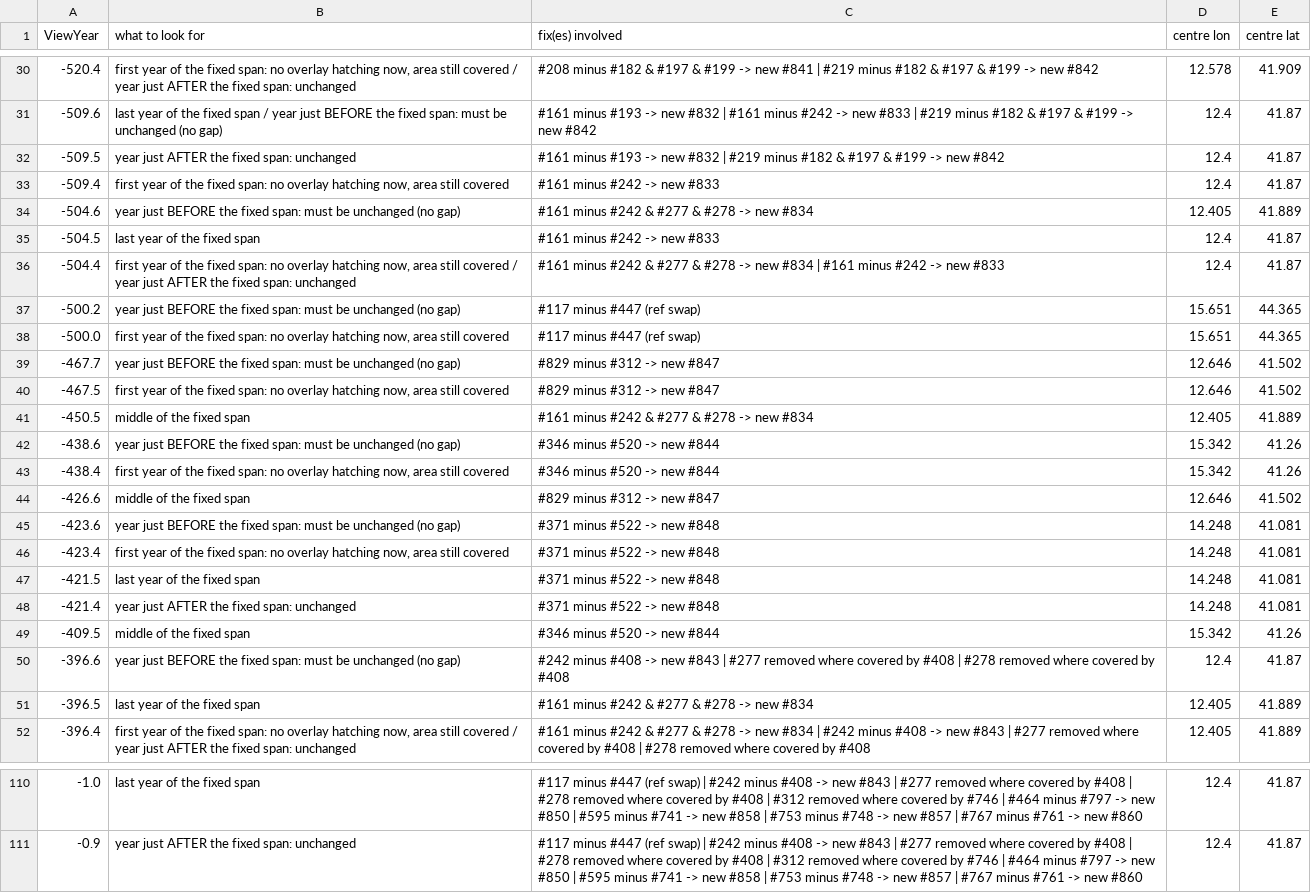
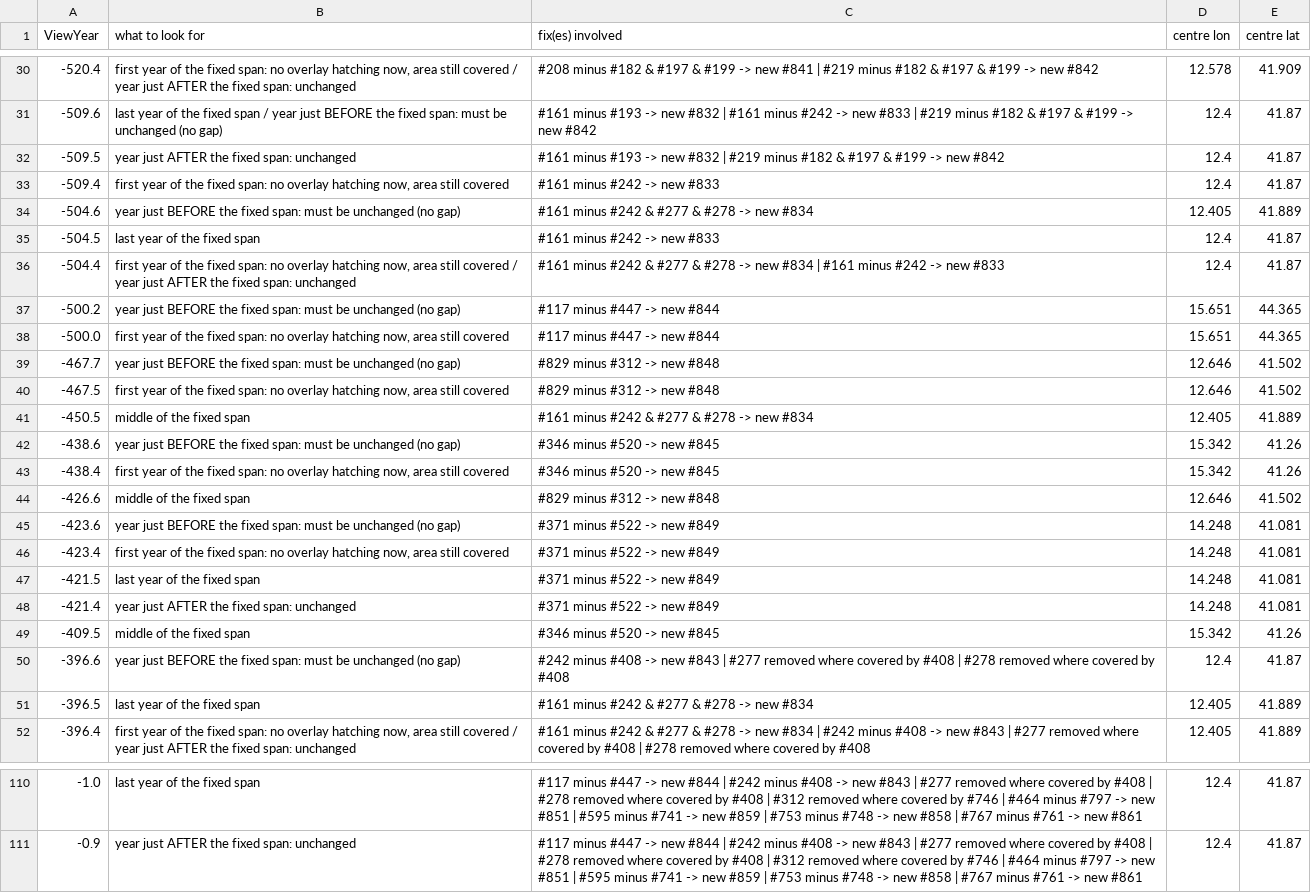
Before and after one commit to cgsoares49/historical-map-viewer, a CSV file: mapper/exports/tileplan_130-012/salient_years.csv, drawn as a sheet; only a part is shown, gaps mark what is left out; the diff covers the shown part only.

```diff
--- a/mapper/exports/tileplan_130-012/salient_years.csv
+++ b/mapper/exports/tileplan_130-012/salient_years.csv
@@ -36,15 +36,15 @@
 -504.4,"first year of the fixed span: no overlay hatching now, area still covered / year just AFTER the fixed span: unchanged",#161 minus #242 & #277 & #278 -> new #834 | #161 minus #242 -> new #833,12.4,41.87
--500.2,year just BEFORE the fixed span: must be unchanged (no gap),#117 minus #447 (ref swap),15.651,44.365
--500.0,"first year of the fixed span: no overlay hatching now, area still covered",#117 minus #447 (ref swap),15.651,44.365
--467.7,year just BEFORE the fixed span: must be unchanged (no gap),#829 minus #312 -> new #847,12.646,41.502
--467.5,"first year of the fixed span: no overlay hatching now, area still covered",#829 minus #312 -> new #847,12.646,41.502
+-500.2,year just BEFORE the fixed span: must be unchanged (no gap),#117 minus #447 -> new #844,15.651,44.365
+-500.0,"first year of the fixed span: no overlay hatching now, area still covered",#117 minus #447 -> new #844,15.651,44.365
+-467.7,year just BEFORE the fixed span: must be unchanged (no gap),#829 minus #312 -> new #848,12.646,41.502
+-467.5,"first year of the fixed span: no overlay hatching now, area still covered",#829 minus #312 -> new #848,12.646,41.502
 -450.5,middle of the fixed span,#161 minus #242 & #277 & #278 -> new #834,12.405,41.889
--438.6,year just BEFORE the fixed span: must be unchanged (no gap),#346 minus #520 -> new #844,15.342,41.26
--438.4,"first year of the fixed span: no overlay hatching now, area still covered",#346 minus #520 -> new #844,15.342,41.26
--426.6,middle of the fixed span,#829 minus #312 -> new #847,12.646,41.502
--423.6,year just BEFORE the fixed span: must be unchanged (no gap),#371 minus #522 -> new #848,14.248,41.081
--423.4,"first year of the fixed span: no overlay hatching now, area still covered",#371 minus #522 -> new #848,14.248,41.081
--421.5,last year of the fixed span,#371 minus #522 -> new #848,14.248,41.081
--421.4,year just AFTER the fixed span: unchanged,#371 minus #522 -> new #848,14.248,41.081
--409.5,middle of the fixed span,#346 minus #520 -> new #844,15.342,41.26
+-438.6,year just BEFORE the fixed span: must be unchanged (no gap),#346 minus #520 -> new #845,15.342,41.26
+-438.4,"first year of the fixed span: no overlay hatching now, area still covered",#346 minus #520 -> new #845,15.342,41.26
+-426.6,middle of the fixed span,#829 minus #312 -> new #848,12.646,41.502
+-423.6,year just BEFORE the fixed span: must be unchanged (no gap),#371 minus #522 -> new #849,14.248,41.081
+-423.4,"first year of the fixed span: no overlay hatching now, area still covered",#371 minus #522 -> new #849,14.248,41.081
+-421.5,last year of the fixed span,#371 minus #522 -> new #849,14.248,41.081
+-421.4,year just AFTER the fixed span: unchanged,#371 minus #522 -> new #849,14.248,41.081
+-409.5,middle of the fixed span,#346 minus #520 -> new #845,15.342,41.26
 -396.6,year just BEFORE the fixed span: must be unchanged (no gap),#242 minus #408 -> new #843 | #277 removed where covered by #408 | #278 removed where covered by #408,12.4,41.87
@@ -110,2 +110,2 @@
--1.0,last year of the fixed span,#117 minus #447 (ref swap) | #242 minus #408 -> new #843 | #277 removed where covered by #408 | #278 removed where covered by #408 | #312 removed where covered by #746 | #464 minus #797 -> new #850 | #595 minus #741 -> new #858 | #753 minus #748 -> new #857 | #767 minus #761 -> new #860,12.4,41.87
--0.9,year just AFTER the fixed span: unchanged,#117 minus #447 (ref swap) | #242 minus #408 -> new #843 | #277 removed where covered by #408 | #278 removed where covered by #408 | #312 removed where covered by #746 | #464 minus #797 -> new #850 | #595 minus #741 -> new #858 | #753 minus #748 -> new #857 | #767 minus #761 -> new #860,12.4,41.87
+-1.0,last year of the fixed span,#117 minus #447 -> new #844 | #242 minus #408 -> new #843 | #277 removed where covered by #408 | #278 removed where covered by #408 | #312 removed where covered by #746 | #464 minus #797 -> new #851 | #595 minus #741 -> new #859 | #753 minus #748 -> new #858 | #767 minus #761 -> new #861,12.4,41.87
+-0.9,year just AFTER the fixed span: unchanged,#117 minus #447 -> new #844 | #242 minus #408 -> new #843 | #277 removed where covered by #408 | #278 removed where covered by #408 | #312 removed where covered by #746 | #464 minus #797 -> new #851 | #595 minus #741 -> new #859 | #753 minus #748 -> new #858 | #767 minus #761 -> new #861,12.4,41.87
```
Also changed, not shown: 40 edited cells elsewhere in this file, 4 other files.
